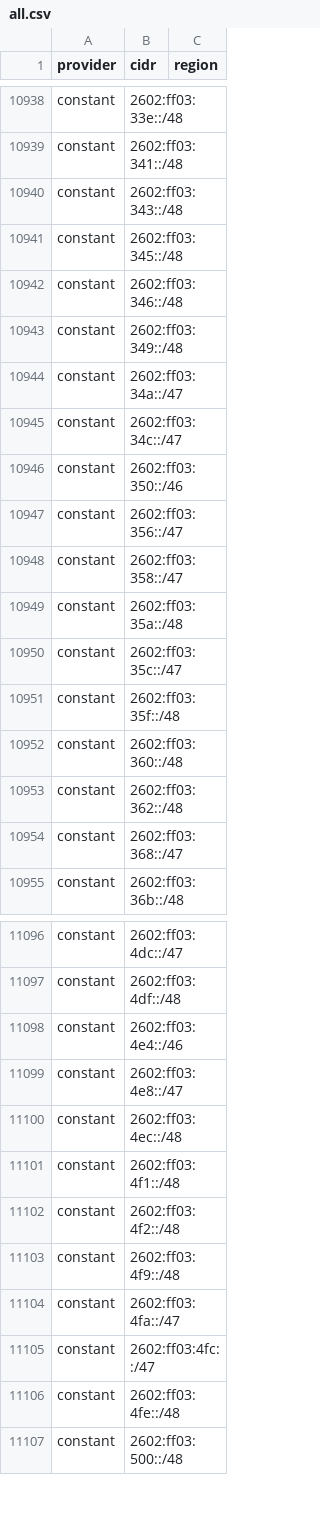
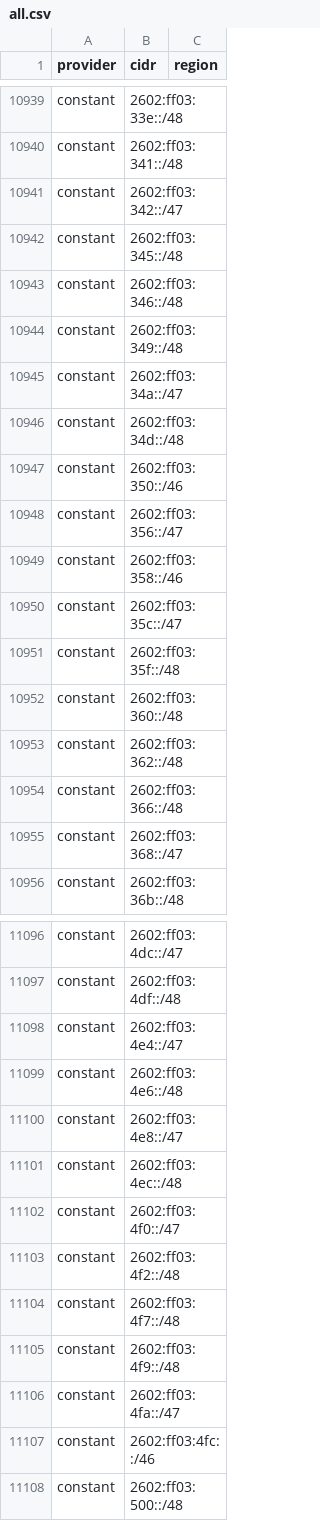
Before and after one commit to BitHeX0R/cdn-ip-ranges, a CSV file: all/all.csv, drawn as a sheet; only a part is shown, gaps mark what is left out; the diff covers the shown part only.

```diff
--- a/all/all.csv
+++ b/all/all.csv
@@ -10939,3 +10940,3 @@ constant,2602:ff03:33e::/48,
 constant,2602:ff03:341::/48,
-constant,2602:ff03:343::/48,
+constant,2602:ff03:342::/47,
 constant,2602:ff03:345::/48,
@@ -10944,7 +10945,6 @@ constant,2602:ff03:349::/48,
 constant,2602:ff03:34a::/47,
-constant,2602:ff03:34c::/47,
+constant,2602:ff03:34d::/48,
 constant,2602:ff03:350::/46,
 constant,2602:ff03:356::/47,
-constant,2602:ff03:358::/47,
-constant,2602:ff03:35a::/48,
+constant,2602:ff03:358::/46,
 constant,2602:ff03:35c::/47,
@@ -10953,2 +10953,3 @@ constant,2602:ff03:360::/48,
 constant,2602:ff03:362::/48,
+constant,2602:ff03:366::/48,
 constant,2602:ff03:368::/47,
@@ -11097,11 +11097,12 @@ constant,2602:ff03:4dc::/47,
 constant,2602:ff03:4df::/48,
-constant,2602:ff03:4e4::/46,
+constant,2602:ff03:4e4::/47,
+constant,2602:ff03:4e6::/48,
 constant,2602:ff03:4e8::/47,
 constant,2602:ff03:4ec::/48,
-constant,2602:ff03:4f1::/48,
+constant,2602:ff03:4f0::/47,
 constant,2602:ff03:4f2::/48,
+constant,2602:ff03:4f7::/48,
 constant,2602:ff03:4f9::/48,
 constant,2602:ff03:4fa::/47,
-constant,2602:ff03:4fc::/47,
-constant,2602:ff03:4fe::/48,
+constant,2602:ff03:4fc::/46,
 constant,2602:ff03:500::/48,
```
Also changed, not shown: 21 added rows, 28 removed rows and 59 edited cells elsewhere in this file, 31 other files.
